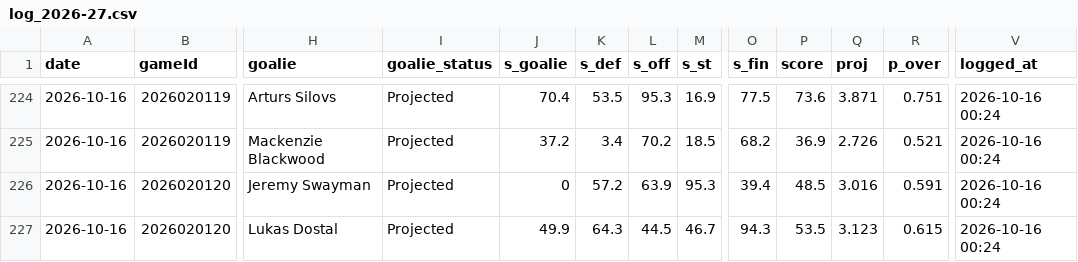
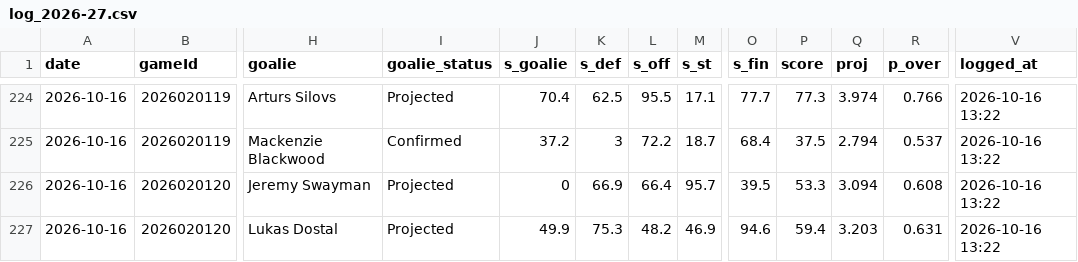
Before and after one commit to Johnbrick123/nhl-unders, a CSV file: monitor/log_2026-27.csv, drawn as a sheet; only a part is shown, gaps mark what is left out; the diff covers the shown part only; the diff names each change by its address in the sheet, - before the commit and + after, or states it on an @@ line.

```diff
--- a/monitor/log_2026-27.csv
+++ b/monitor/log_2026-27.csv
-K224 (s_def): 53.5
+K224 (s_def): 62.5
-L224 (s_off): 95.3
+L224 (s_off): 95.5
-M224 (s_st): 16.9
+M224 (s_st): 17.1
-O224 (s_fin): 77.5
+O224 (s_fin): 77.7
-P224 (score): 73.6
+P224 (score): 77.3
-Q224 (proj): 3.871
+Q224 (proj): 3.974
-R224 (p_over): 0.751
+R224 (p_over): 0.766
-V224:V227 (logged_at): 2026-10-16 00:24
+V224:V227 (logged_at): 2026-10-16 13:22
-I225 (goalie_status): Projected
+I225 (goalie_status): Confirmed
-K225 (s_def): 3.4
+K225 (s_def): 3
-L225 (s_off): 70.2
+L225 (s_off): 72.2
-M225 (s_st): 18.5
+M225 (s_st): 18.7
-O225 (s_fin): 68.2
+O225 (s_fin): 68.4
-P225 (score): 36.9
+P225 (score): 37.5
-Q225 (proj): 2.726
+Q225 (proj): 2.794
-R225 (p_over): 0.521
+R225 (p_over): 0.537
-K226 (s_def): 57.2
+K226 (s_def): 66.9
-L226 (s_off): 63.9
+L226 (s_off): 66.4
-M226 (s_st): 95.3
+M226 (s_st): 95.7
-O226 (s_fin): 39.4
+O226 (s_fin): 39.5
-P226 (score): 48.5
+P226 (score): 53.3
-Q226 (proj): 3.016
+Q226 (proj): 3.094
-R226 (p_over): 0.591
+R226 (p_over): 0.608
-K227 (s_def): 64.3
+K227 (s_def): 75.3
-L227 (s_off): 44.5
+L227 (s_off): 48.2
-M227 (s_st): 46.7
+M227 (s_st): 46.9
-O227 (s_fin): 94.3
+O227 (s_fin): 94.6
-P227 (score): 53.5
+P227 (score): 59.4
-Q227 (proj): 3.123
+Q227 (proj): 3.203
-R227 (p_over): 0.615
+R227 (p_over): 0.631
```
Also changed, not shown: 28 edited cells elsewhere in this file, 4 other files.
